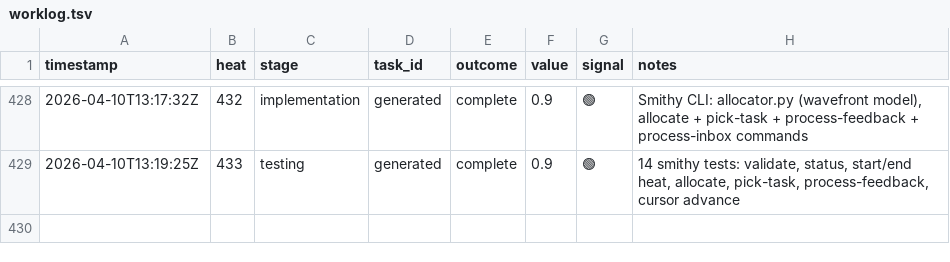
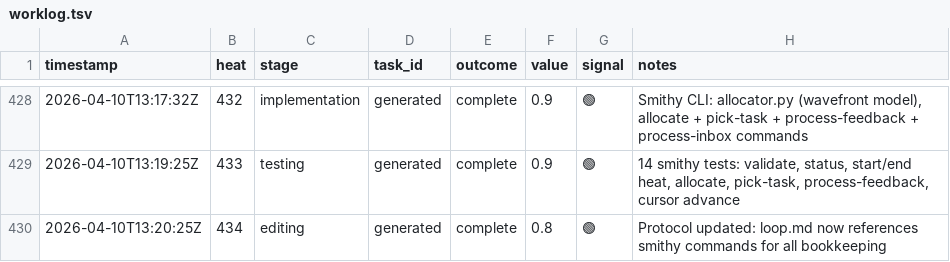
Before and after one commit to mangeshgupte/smithy2, a TSV file: worklog.tsv, drawn as a sheet; only a part is shown, gaps mark what is left out; the diff names each change by its address in the sheet, - before the commit and + after, or states it on an @@ line.

Commit message:
[editing] Protocol updated: loop.md references smithy commands for all bookkeeping

```diff
--- a/worklog.tsv
+++ b/worklog.tsv
+row 430: 2026-04-10T13:20:25Z | 434 | editing | generated | complete | 0.8 | 🟢 | Protocol updated: loop.md now references smithy commands for all bookkeeping
```
Also changed, not shown: 2 other files.
